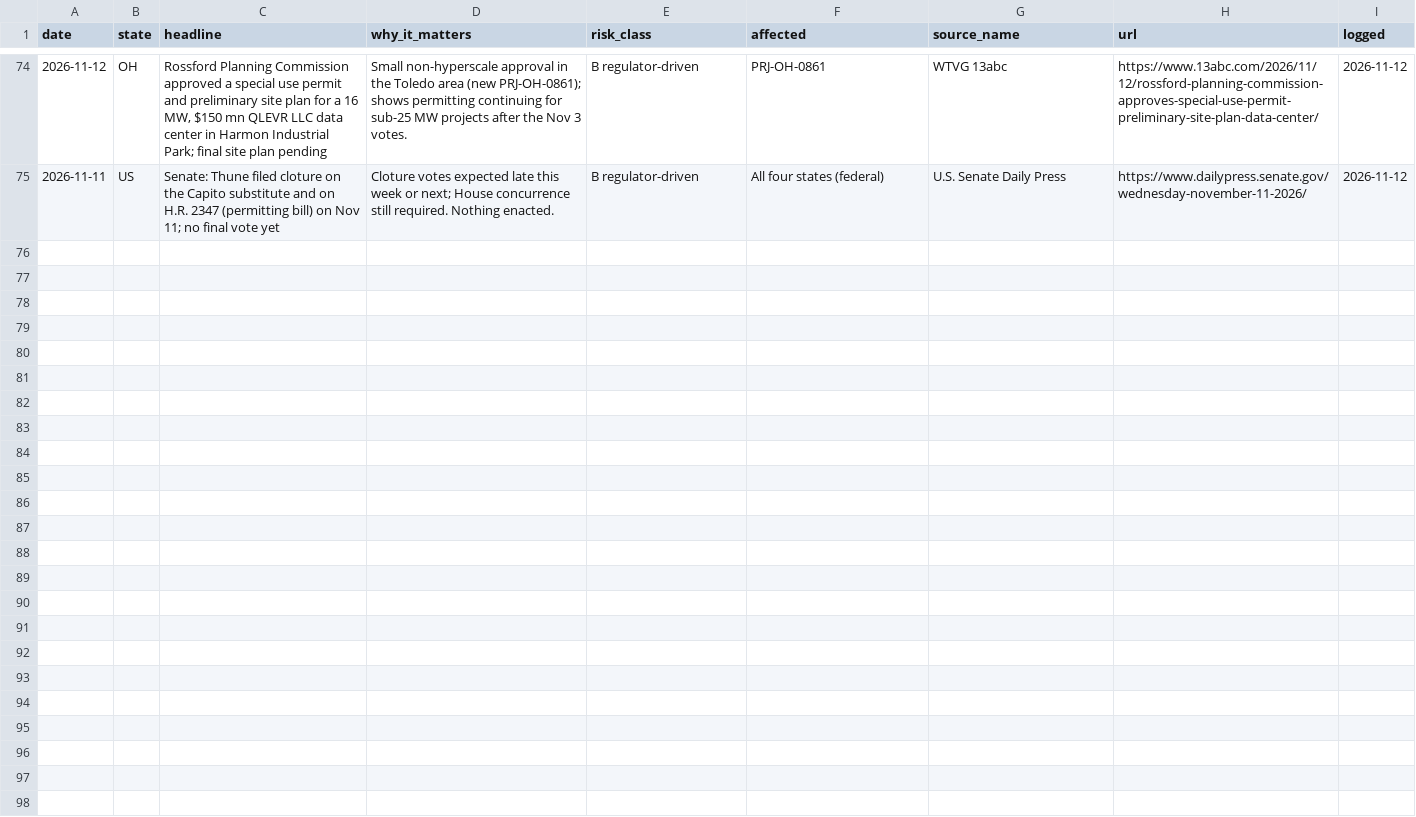
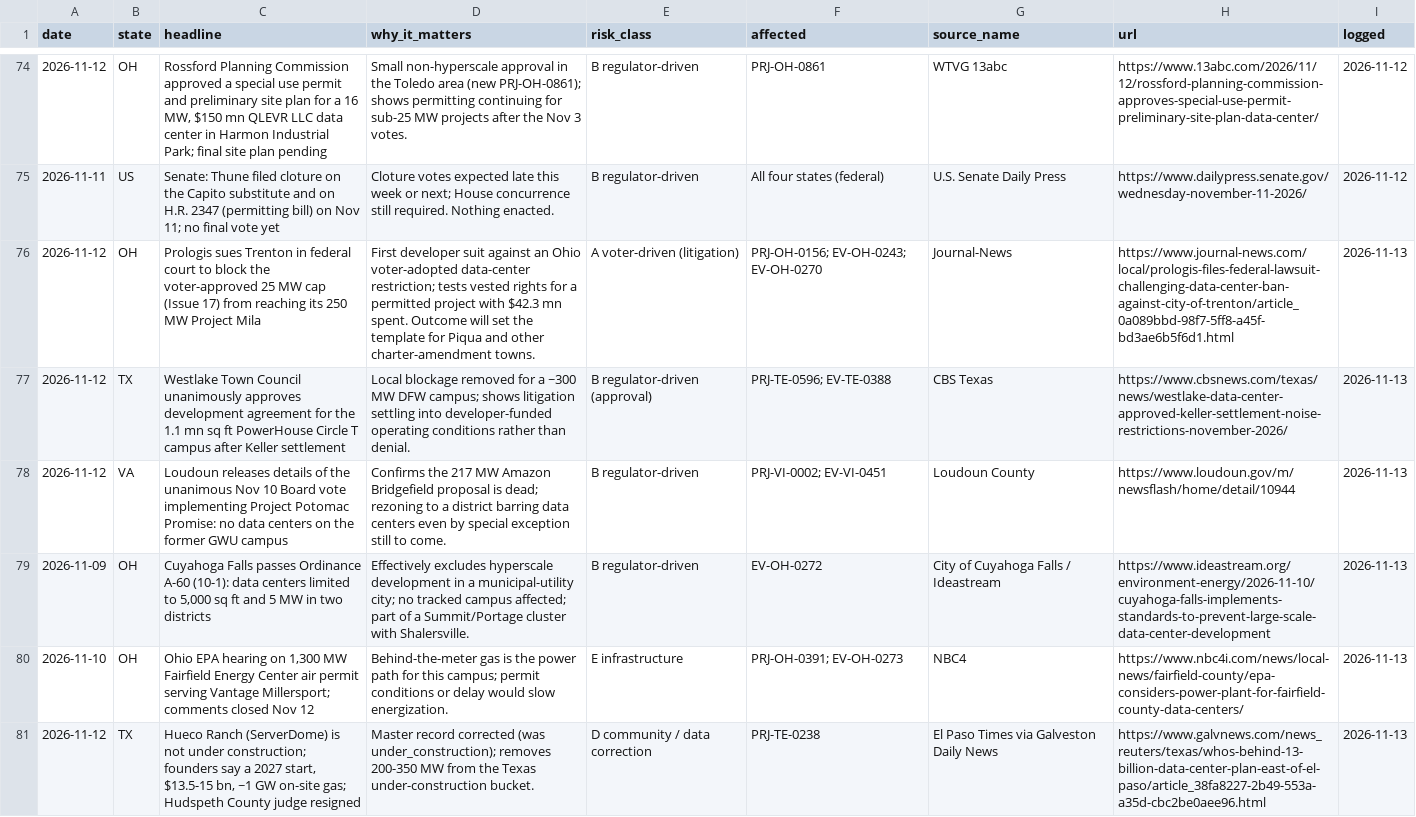
Before and after one commit to jwboswell23/datacenter-risk-feed, a CSV file: feed/news_full.csv, drawn as a sheet; only a part is shown, gaps mark what is left out; the diff covers the shown part only; the diff names each change by its address in the sheet, - before the commit and + after, or states it on an @@ line.

Commit message:
daily 2026-11-13

```diff
--- a/feed/news_full.csv
+++ b/feed/news_full.csv
+row 76: 2026-11-12 | OH | Prologis sues Trenton in federal court to block the voter-approved 25 MW cap (Issue 17) from reaching its 250 MW Project Mila | First developer suit against an Ohio voter-adopted data-center restriction; tests vested rights for a permitted project with $42.3 mn spent. Outcome will set the template for Piqua and other charter-amendment towns. | A voter-driven (litigation) | PRJ-OH-0156; EV-OH-0243; EV-OH-0270 | Journal-News | https://www.journal-news.com/local/prologis-files-federal-lawsuit-challenging-data-center-ban-against-city-of-trenton/article_0a089bbd-98f7-5ff8-a45f-bd3ae6b5f6d1.html | 2026-11-13
+row 77: 2026-11-12 | TX | Westlake Town Council unanimously approves development agreement for the 1.1 mn sq ft PowerHouse Circle T campus after Keller settlement | Local blockage removed for a ~300 MW DFW campus; shows litigation settling into developer-funded operating conditions rather than denial. | B regulator-driven (approval) | PRJ-TE-0596; EV-TE-0388 | CBS Texas | https://www.cbsnews.com/texas/news/westlake-data-center-approved-keller-settlement-noise-restrictions-november-2026/ | 2026-11-13
+row 78: 2026-11-12 | VA | Loudoun releases details of the unanimous Nov 10 Board vote implementing Project Potomac Promise: no data centers on the former GWU campus | Confirms the 217 MW Amazon Bridgefield proposal is dead; rezoning to a district barring data centers even by special exception still to come. | B regulator-driven | PRJ-VI-0002; EV-VI-0451 | Loudoun County | https://www.loudoun.gov/m/newsflash/home/detail/10944 | 2026-11-13
+row 79: 2026-11-09 | OH | Cuyahoga Falls passes Ordinance A-60 (10-1): data centers limited to 5,000 sq ft and 5 MW in two districts | Effectively excludes hyperscale development in a municipal-utility city; no tracked campus affected; part of a Summit/Portage cluster with Shalersville. | B regulator-driven | EV-OH-0272 | City of Cuyahoga Falls / Ideastream | https://www.ideastream.org/environment-energy/2026-11-10/cuyahoga-falls-implements-standards-to-prevent-large-scale-data-center-development | 2026-11-13
+row 80: 2026-11-10 | OH | Ohio EPA hearing on 1,300 MW Fairfield Energy Center air permit serving Vantage Millersport; comments closed Nov 12 | Behind-the-meter gas is the power path for this campus; permit conditions or delay would slow energization. | E infrastructure | PRJ-OH-0391; EV-OH-0273 | NBC4 | https://www.nbc4i.com/news/local-news/fairfield-county/epa-considers-power-plant-for-fairfield-county-data-centers/ | 2026-11-13
+row 81: 2026-11-12 | TX | Hueco Ranch (ServerDome) is not under construction; founders say a 2027 start, $13.5-15 bn, ~1 GW on-site gas; Hudspeth County judge resigned | Master record corrected (was under_construction); removes 200-350 MW from the Texas under-construction bucket. | D community / data correction | PRJ-TE-0238 | El Paso Times via Galveston Daily News | https://www.galvnews.com/news_reuters/texas/whos-behind-13-billion-data-center-plan-east-of-el-paso/article_38fa8227-2b49-553a-a35d-cbc2be0aee96.html | 2026-11-13
```
Also changed, not shown: 5 added rows elsewhere in this file, feed/events.csv, feed/news.csv, 32 other files.
